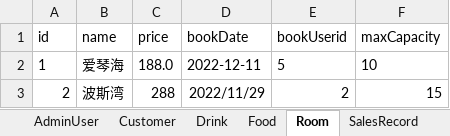
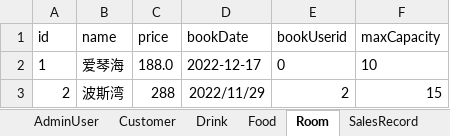
Before and after one commit to zhanghaichao520/Coffee_shop, an Excel workbook: src/main/resources/Database.xlsx, sheet Room, drawn as a sheet; values as stored, in another font and other column widths than the file's, no borders; the diff names each change by its address in the sheet, - before the commit and + after, or states it on an @@ line.

```diff
--- a/src/main/resources/Database.xlsx (sheet Room)
+++ b/src/main/resources/Database.xlsx (sheet Room)
-D2 (bookDate): 2022-12-11
+D2 (bookDate): 2022-12-17
-E2 (bookUserid): 5
+E2 (bookUserid): 0
```
Also changed, not shown: sheet SalesRecord, sheet Food, sheet Customer, 2 other files.
